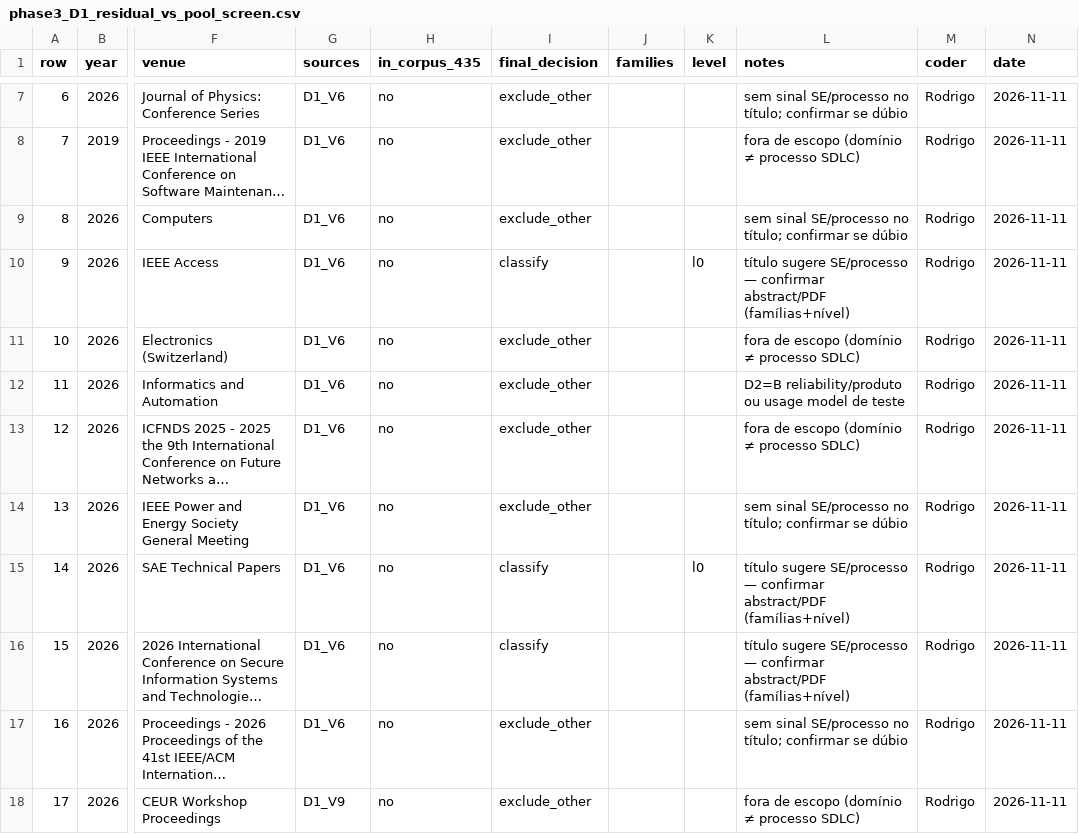
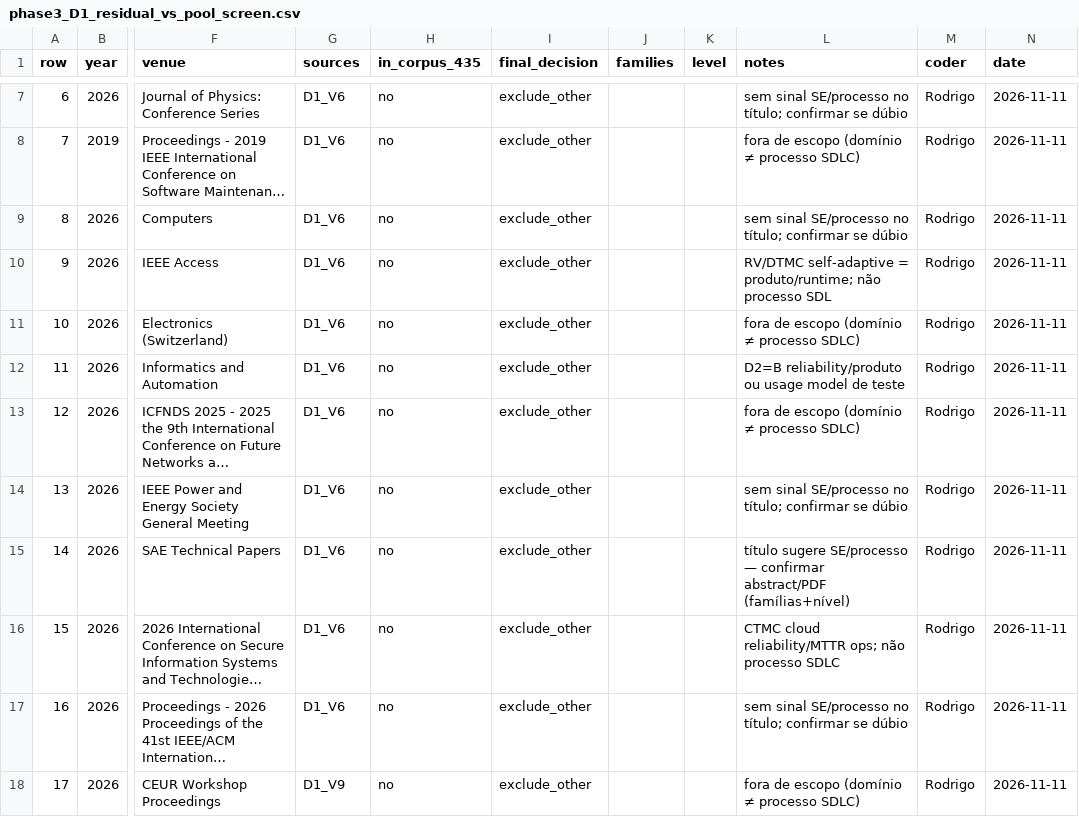
Before and after one commit to RodrigoAlmeidadeOliveira/SLR-Agente, a CSV file: revisão do orientador/caminho_completo/phase3_D1_residual_vs_pool_screen.csv, drawn as a sheet; only a part is shown, gaps mark what is left out; long unchanged cells end in …; the diff names each change by its address in the sheet, - before the commit and + after, or states it on an @@ line.

```diff
--- a/revisão do orientador/caminho_completo/phase3_D1_residual_vs_pool_screen.csv
+++ b/revisão do orientador/caminho_completo/phase3_D1_residual_vs_pool_screen.csv
-I10 (final_decision): classify
+I10 (final_decision): exclude_other
-K10 (level): l0
+K10 (level): (empty)
-L10 (notes): título sugere SE/processo — confirmar abstract/PDF (famílias+nível)
+L10 (notes): RV/DTMC self-adaptive = produto/runtime; não processo SDL
-I15:I16 (final_decision): classify
+I15:I16 (final_decision): exclude_other
-K15 (level): l0
+K15 (level): (empty)
-L16 (notes): título sugere SE/processo — confirmar abstract/PDF (famílias+nível)
+L16 (notes): CTMC cloud reliability/MTTR ops; não processo SDLC
```
Also changed, not shown: revisão do orientador/caminho_completo/phase3_D1_unique_new_screen.csv, revisão do orientador/caminho_completo/phase3_search_ledger.csv, 42 other files.
